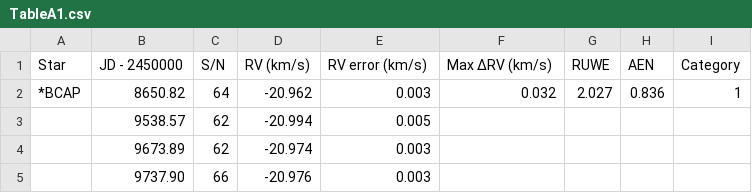
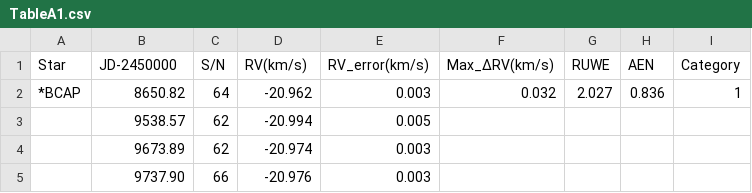
Before and after one commit to db021/Wide-sdB-progenitors, a CSV file: TableA1.csv, drawn as a sheet; only a part is shown.

Commit message:
TableA1.csv

```diff
--- a/TableA1.csv
+++ b/TableA1.csv
@@ -1,2 +1,2 @@
-Star,JD - 2450000,S/N,RV (km/s),RV error (km/s),Max ΔRV (km/s),RUWE,AEN,Category
+Star,JD-2450000,S/N,RV(km/s),RV_error(km/s),Max_ΔRV(km/s),RUWE,AEN,Category
 *BCAP,8650.82,64,-20.962,0.003,0.032,2.027,0.836,1
```
